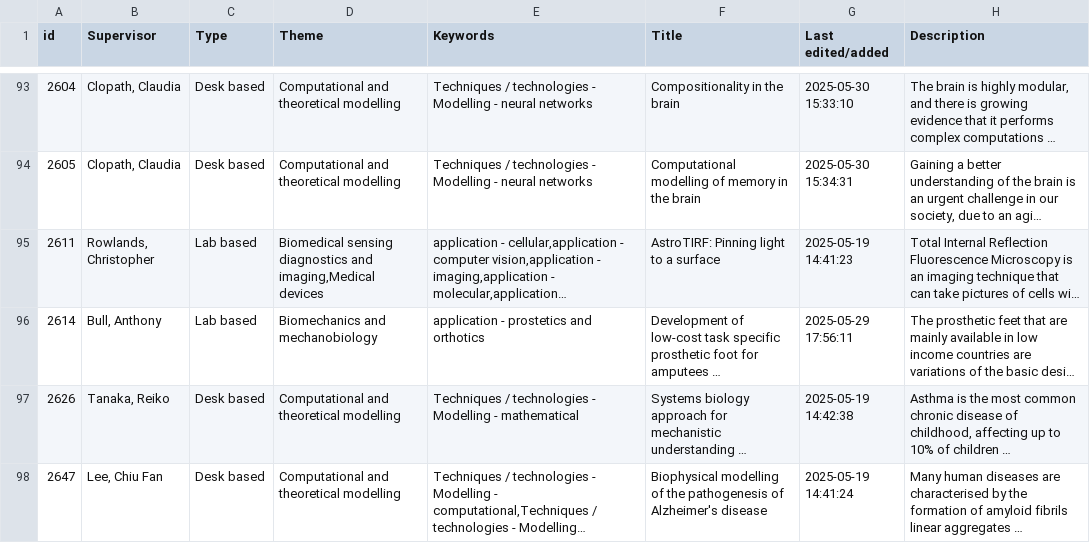
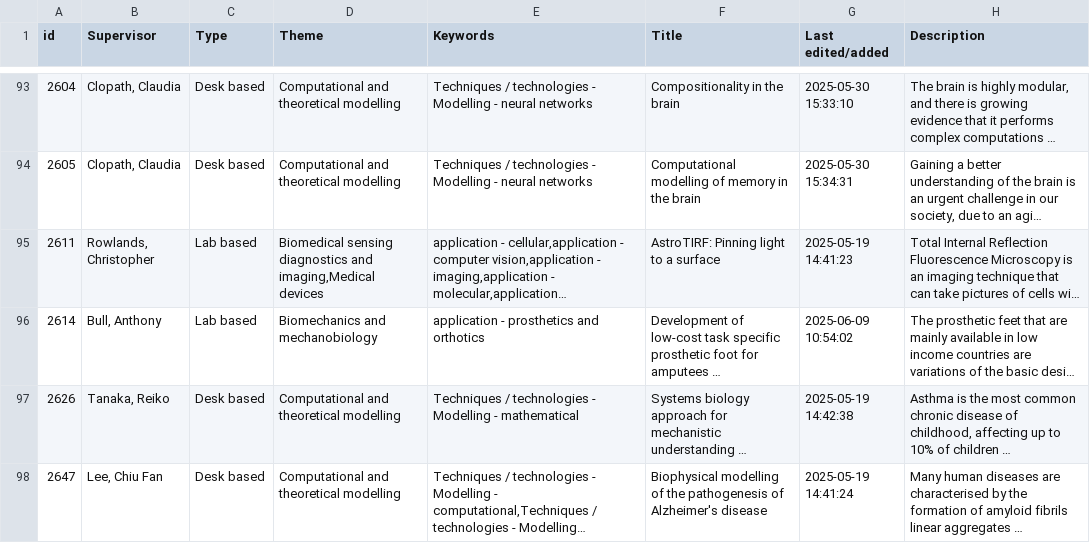
Before and after one commit to Jackinfire/Project-Website, a CSV file: Projects.csv, drawn as a sheet; only a part is shown, gaps mark what is left out; long unchanged cells end in …; the diff covers the shown part only; the diff names each change by its address in the sheet, - before the commit and + after, or states it on an @@ line.

```diff
--- a/Projects.csv
+++ b/Projects.csv
-E96 (Keywords): application - prostetics and orthotics
+E96 (Keywords): application - prosthetics and orthotics
-G96 (Last edited/added): 2025-05-29 17:56:11
+G96 (Last edited/added): 2025-06-09 10:54:02
```
Also changed, not shown: 1 added row and 30 edited cells elsewhere in this file.
